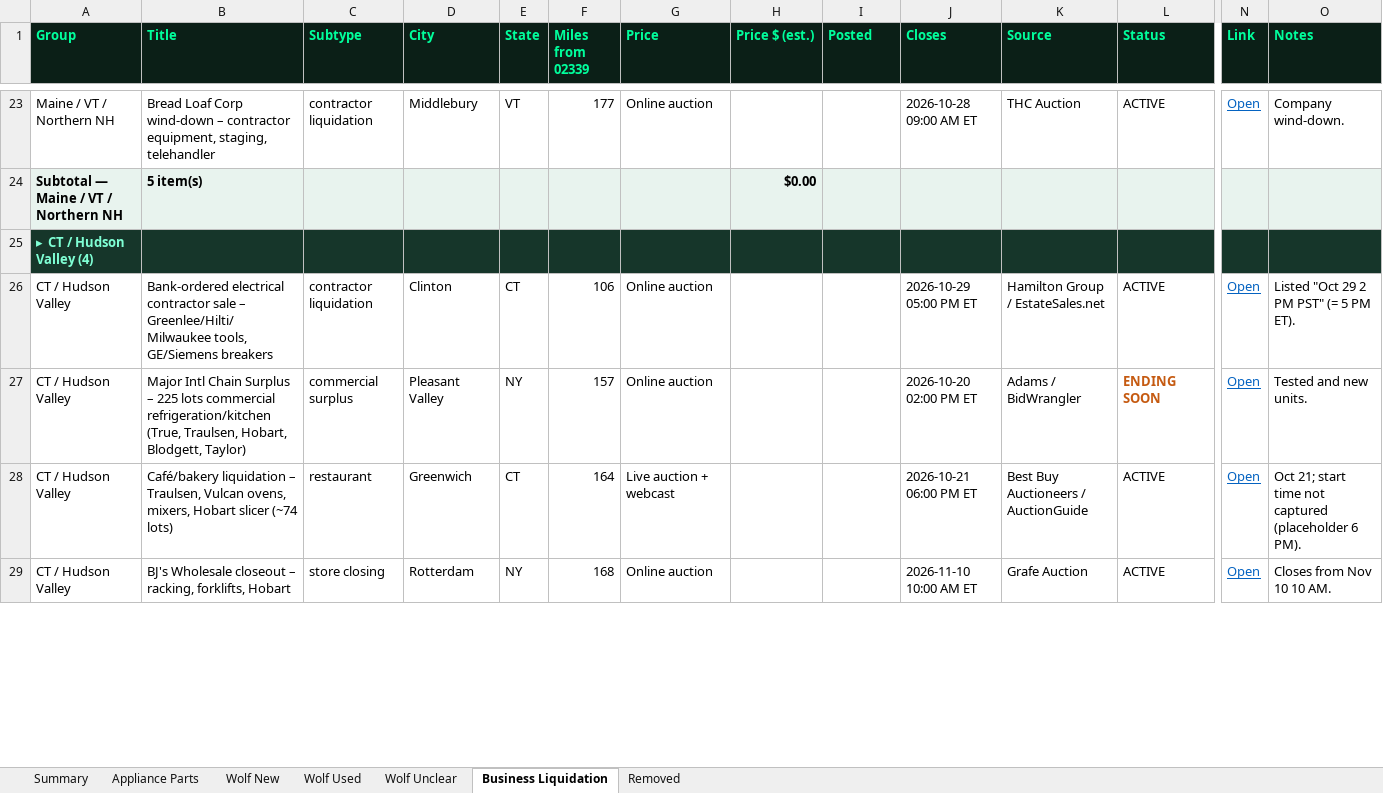
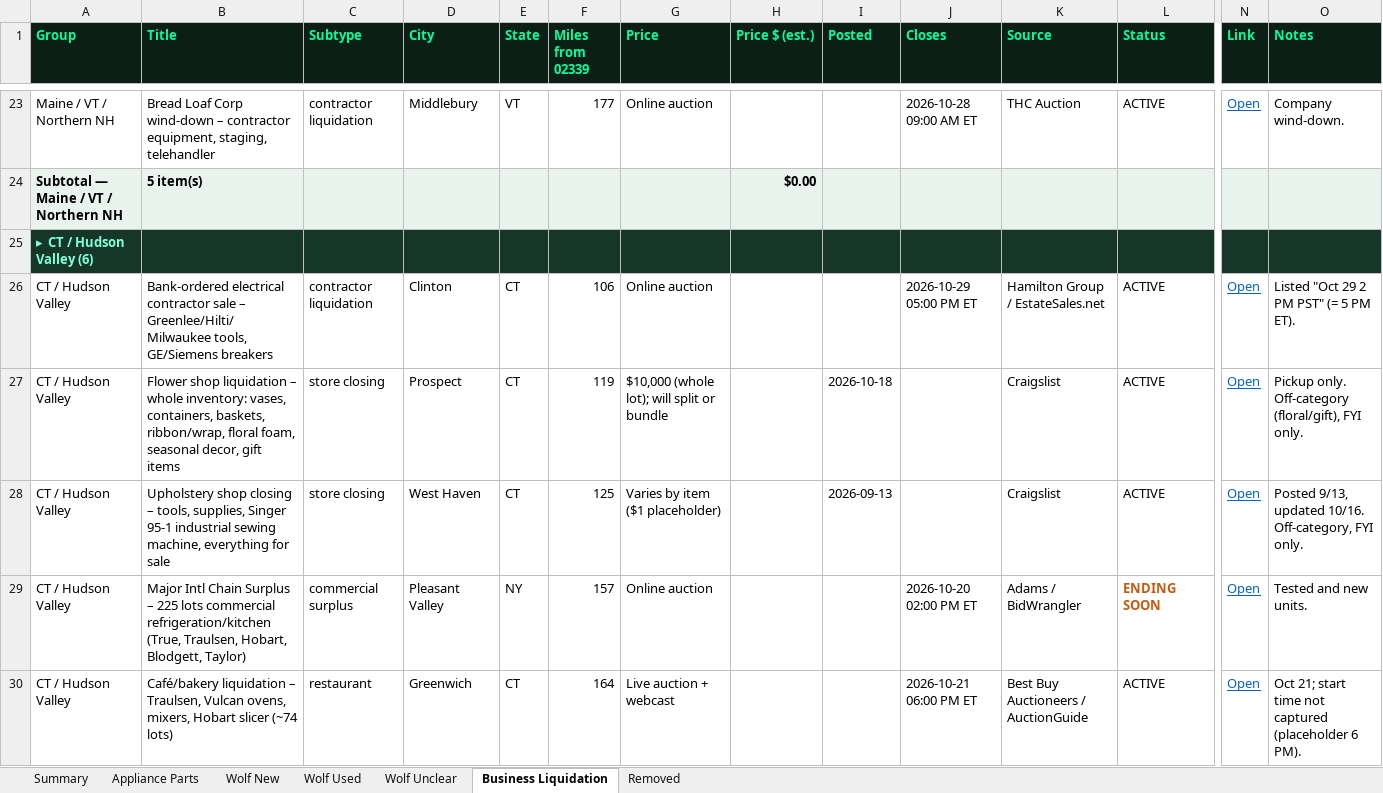
Before and after one commit to theequipmentpark/lot-recon, an Excel workbook: lot_recon.xlsx, sheet Business Liquidation, drawn as a sheet; only a part is shown, gaps mark what is left out; the shorter side is filled out with more unchanged rows; values as stored, in another font and other column widths than the file's, no borders; rows hold the shown columns only; the diff covers the shown part only; the diff names each change by its address in the sheet, - before the commit and + after, or states it on an @@ line.

Commit message:
Oct 18 2pm ET check: +1 parts (Surprise AZ appliance business), +2 business liquidations (Prospect CT, West Haven CT); removed 2 deleted Wolf CL posts

```diff
--- a/lot_recon.xlsx (sheet Business Liquidation)
+++ b/lot_recon.xlsx (sheet Business Liquidation)
-A25 (Group): ▸ CT / Hudson Valley (4)
+A25 (Group): ▸ CT / Hudson Valley (6)
+row 27: CT / Hudson Valley | Flower shop liquidation – whole inventory: vases, containers, baskets, ribbon/wrap, floral foam, seasonal decor, gift items | store closing | Prospect | CT | 119 | $10,000 (whole lot); will split or bundle |  | 2026-10-18 |  | Craigslist | ACTIVE | Open | Pickup only. Off-category (floral/gift), FYI only.
+row 28: CT / Hudson Valley | Upholstery shop closing – tools, supplies, Singer 95-1 industrial sewing machine, everything for sale | store closing | West Haven | CT | 125 | Varies by item ($1 placeholder) |  | 2026-09-13 |  | Craigslist | ACTIVE | Open | Posted 9/13, updated 10/16. Off-category, FYI only.
```
Also changed, not shown: 1 edited cell elsewhere in this sheet, sheet Removed, sheet Summary, sheet Wolf Unclear, sheet Wolf Used, sheet Appliance Parts, 1 other file.
